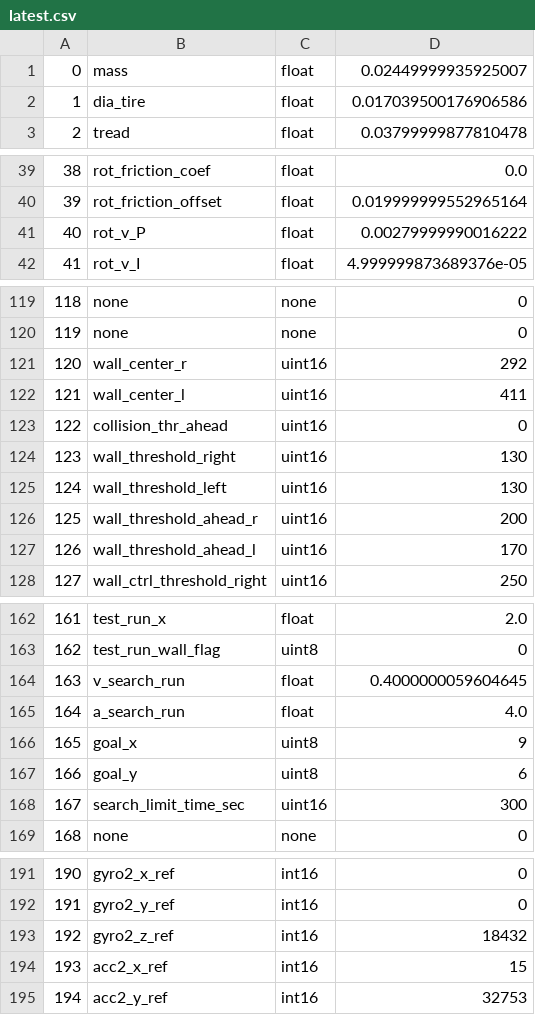
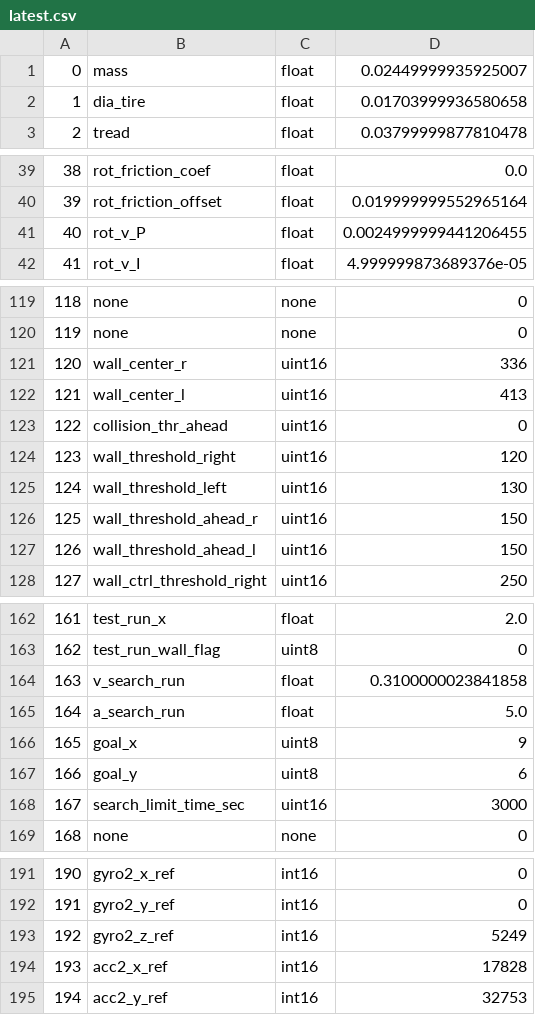
Before and after one commit to GanonKuppa/umouse_webapp_kuwaganon, a CSV file: AutoParameterSaver/saved_data/latest.csv, drawn as a sheet; only a part is shown, gaps mark what is left out; the diff covers the shown part only.

```diff
--- a/AutoParameterSaver/saved_data/latest.csv
+++ b/AutoParameterSaver/saved_data/latest.csv
@@ -1,3 +1,3 @@
 0,mass,float,0.02449999935925007
-1,dia_tire,float,0.017039500176906586
+1,dia_tire,float,0.01703999936580658
 2,tread,float,0.03799999877810478
@@ -40,3 +40,3 @@
 39,rot_friction_offset,float,0.019999999552965164
-40,rot_v_P,float,0.00279999990016222
+40,rot_v_P,float,0.0024999999441206455
 41,rot_v_I,float,4.999999873689376e-05
@@ -120,9 +120,9 @@
 119,none,none,0
-120,wall_center_r,uint16,292
-121,wall_center_l,uint16,411
+120,wall_center_r,uint16,336
+121,wall_center_l,uint16,413
 122,collision_thr_ahead,uint16,0
-123,wall_threshold_right,uint16,130
+123,wall_threshold_right,uint16,120
 124,wall_threshold_left,uint16,130
-125,wall_threshold_ahead_r,uint16,200
-126,wall_threshold_ahead_l,uint16,170
+125,wall_threshold_ahead_r,uint16,150
+126,wall_threshold_ahead_l,uint16,150
 127,wall_ctrl_threshold_right,uint16,250
@@ -163,7 +163,7 @@
 162,test_run_wall_flag,uint8,0
-163,v_search_run,float,0.4000000059604645
-164,a_search_run,float,4.0
+163,v_search_run,float,0.3100000023841858
+164,a_search_run,float,5.0
 165,goal_x,uint8,9
 166,goal_y,uint8,6
-167,search_limit_time_sec,uint16,300
+167,search_limit_time_sec,uint16,3000
 168,none,none,0
@@ -192,4 +192,4 @@
 191,gyro2_y_ref,int16,0
-192,gyro2_z_ref,int16,18432
-193,acc2_x_ref,int16,15
+192,gyro2_z_ref,int16,5249
+193,acc2_x_ref,int16,17828
 194,acc2_y_ref,int16,32753
```
Also changed, not shown: 68 edited cells elsewhere in this file, 2 other files.
